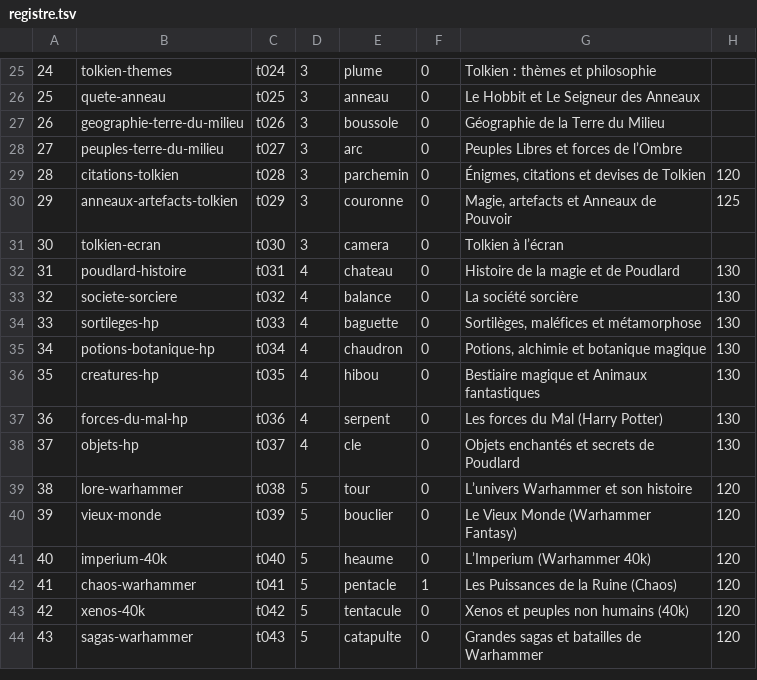
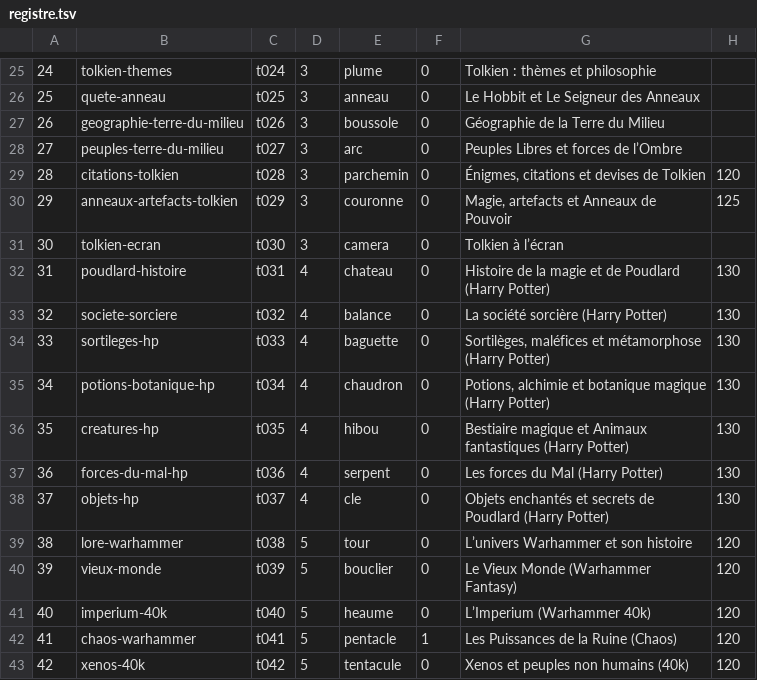
Before and after one commit to tom-rougeaud/loremaster, a TSV file: content/registre.tsv, drawn as a sheet; only a part is shown, gaps mark what is left out; the shorter side is filled out with more unchanged rows.

```diff
--- a/content/registre.tsv
+++ b/content/registre.tsv
@@ -31,9 +31,9 @@
 30	tolkien-ecran	t030	3	camera	0	Tolkien à l’écran
-31	poudlard-histoire	t031	4	chateau	0	Histoire de la magie et de Poudlard	130
-32	societe-sorciere	t032	4	balance	0	La société sorcière	130
-33	sortileges-hp	t033	4	baguette	0	Sortilèges, maléfices et métamorphose	130
-34	potions-botanique-hp	t034	4	chaudron	0	Potions, alchimie et botanique magique	130
-35	creatures-hp	t035	4	hibou	0	Bestiaire magique et Animaux fantastiques	130
+31	poudlard-histoire	t031	4	chateau	0	Histoire de la magie et de Poudlard (Harry Potter)	130
+32	societe-sorciere	t032	4	balance	0	La société sorcière (Harry Potter)	130
+33	sortileges-hp	t033	4	baguette	0	Sortilèges, maléfices et métamorphose (Harry Potter)	130
+34	potions-botanique-hp	t034	4	chaudron	0	Potions, alchimie et botanique magique (Harry Potter)	130
+35	creatures-hp	t035	4	hibou	0	Bestiaire magique et Animaux fantastiques (Harry Potter)	130
 36	forces-du-mal-hp	t036	4	serpent	0	Les forces du Mal (Harry Potter)	130
-37	objets-hp	t037	4	cle	0	Objets enchantés et secrets de Poudlard	130
+37	objets-hp	t037	4	cle	0	Objets enchantés et secrets de Poudlard (Harry Potter)	130
 38	lore-warhammer	t038	5	tour	0	L’univers Warhammer et son histoire	120
```
Also changed, not shown: content/royaumes.tsv, 13 other files.
